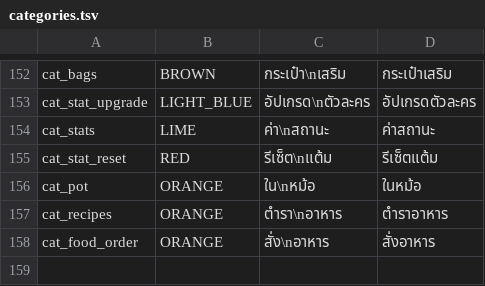
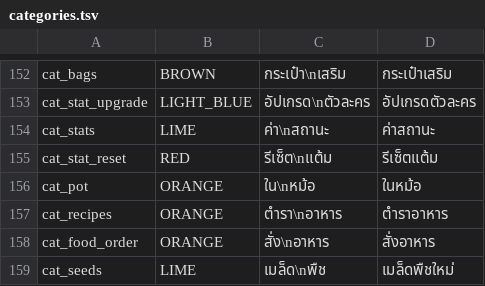
Before and after one commit to plussgpt3-beep/IconResourcePack, a TSV file: tools/categories.tsv, drawn as a sheet; only a part is shown, gaps mark what is left out; the diff names each change by its address in the sheet, - before the commit and + after, or states it on an @@ line.

```diff
--- a/tools/categories.tsv
+++ b/tools/categories.tsv
+row 159: cat_seeds | LIME | เมล็ด\nพืช | เมล็ดพืชใหม่
```
Also changed, not shown: 10 other files.
